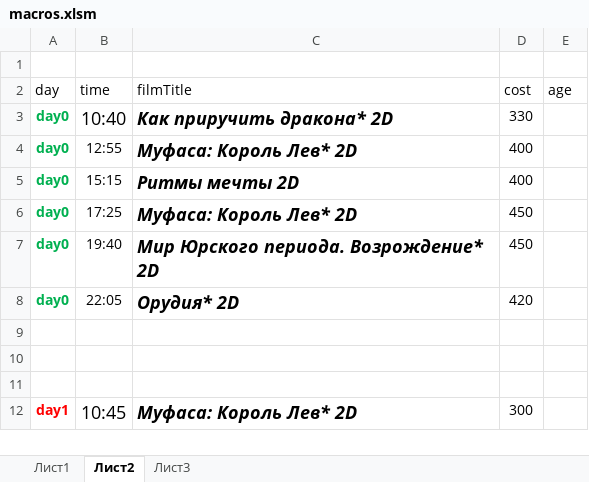
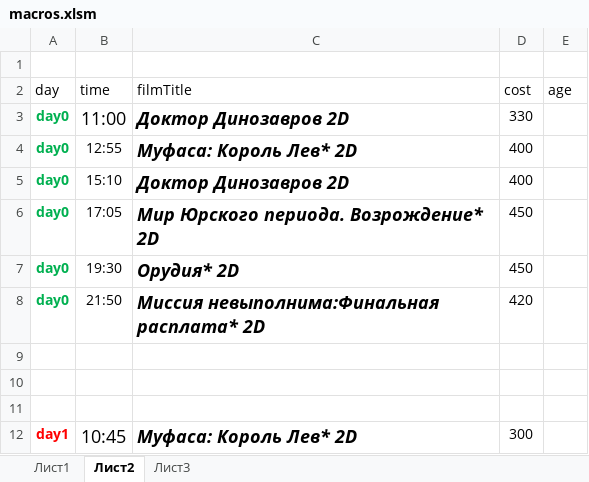
Before and after one commit to eg-bond/ReactSovremennic, an Excel workbook: ExternalScripts/Excel/macros.xlsm, sheet Лист2, drawn as a sheet; only a part is shown; values as stored, in another font and other column widths than the file's, no borders; the diff covers the shown part only; the diff names each change by its address in the sheet, - before the commit and + after, or states it on an @@ line.

```diff
--- a/ExternalScripts/Excel/macros.xlsm (sheet Лист2)
+++ b/ExternalScripts/Excel/macros.xlsm (sheet Лист2)
-B3 (time): 10:40
+B3 (time): 11:00
-C3 (filmTitle): Как приручить дракона* 2D
+C3 (filmTitle): Доктор Динозавров 2D
-B5 (time): 15:15
+B5 (time): 15:10
-C5 (filmTitle): Ритмы мечты 2D
+C5 (filmTitle): Доктор Динозавров 2D
-B6 (time): 17:25
+B6 (time): 17:05
-C6 (filmTitle): Муфаса: Король Лев* 2D
+C6 (filmTitle): Мир Юрского периода. Возрождение* 2D
-B7 (time): 19:40
+B7 (time): 19:30
-C7 (filmTitle): Мир Юрского периода. Возрождение* 2D
+C7 (filmTitle): Орудия* 2D
-B8 (time): 22:05
+B8 (time): 21:50
-C8 (filmTitle): Орудия* 2D
+C8 (filmTitle): Миссия невыполнима:Финальная расплата* 2D
```
Also changed, not shown: 35 edited cells elsewhere in this sheet, sheet Лист1, 5 other files.
